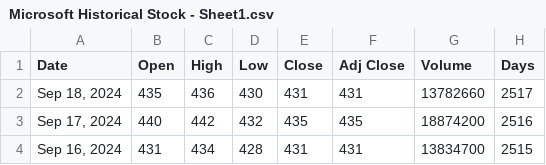
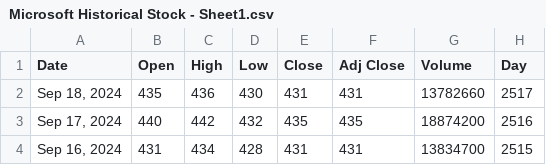
Before and after one commit to ConstanzaBarrios1/new, a CSV file: Microsoft Historical Stock - Sheet1.csv, drawn as a sheet; only a part is shown.

Commit message:
Update Microsoft Historical Stock - Sheet1.csv

```diff
--- a/Microsoft Historical Stock - Sheet1.csv
+++ b/Microsoft Historical Stock - Sheet1.csv
@@ -1,2 +1,2 @@
-Date,Open        ,High,Low        ,Close,Adj Close,Volume,Days
+Date,Open        ,High,Low        ,Close,Adj Close,Volume,Day
 "Sep 18, 2024",435,436,430,431,431,13782660,2517
```
